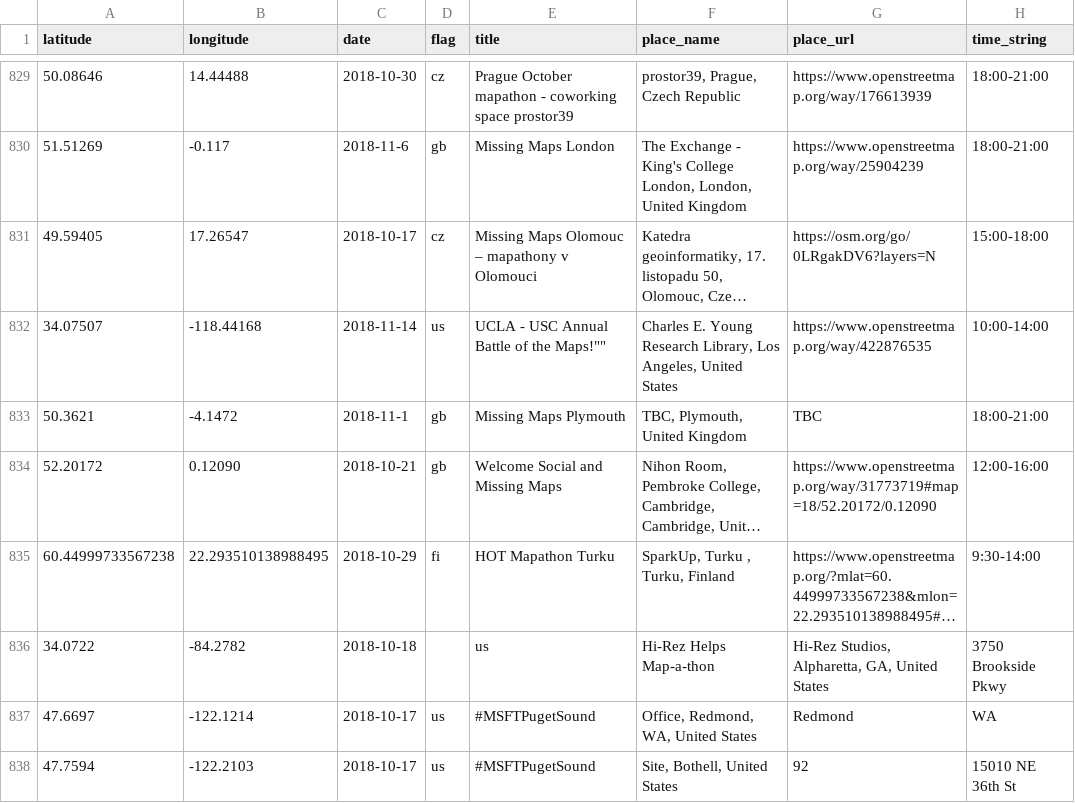
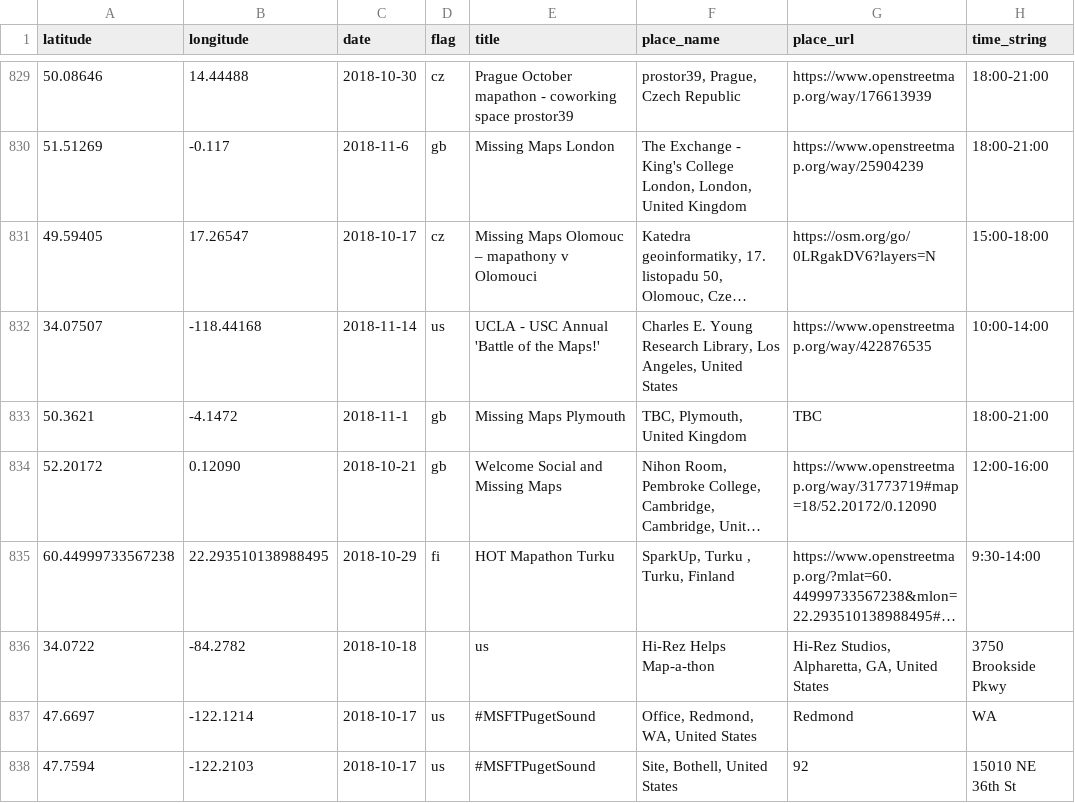
Before and after one commit to MissingMaps/events, a CSV file: events.csv, drawn as a sheet; only a part is shown, gaps mark what is left out; long unchanged cells end in …; the diff names each change by its address in the sheet, - before the commit and + after, or states it on an @@ line.

Commit message:
Fixing quote marks in line 832 (#232)
When viewing this file in GitHub, a message is displayed saying that there's a missing quote in line 832. It's really an attempt to embed quotes within a quoted string. I believe my update (changing to single quotes) should fix it.

```diff
--- a/events.csv
+++ b/events.csv
-E832 (title): UCLA - USC Annual Battle of the Maps!""
+E832 (title): UCLA - USC Annual 'Battle of the Maps!'
```
